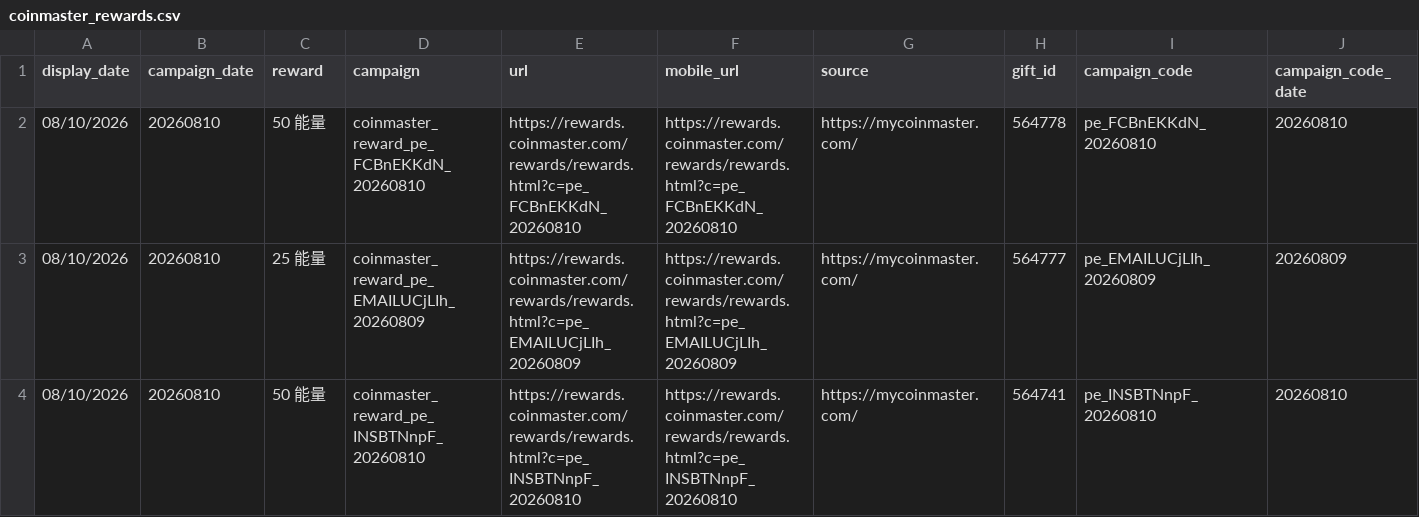
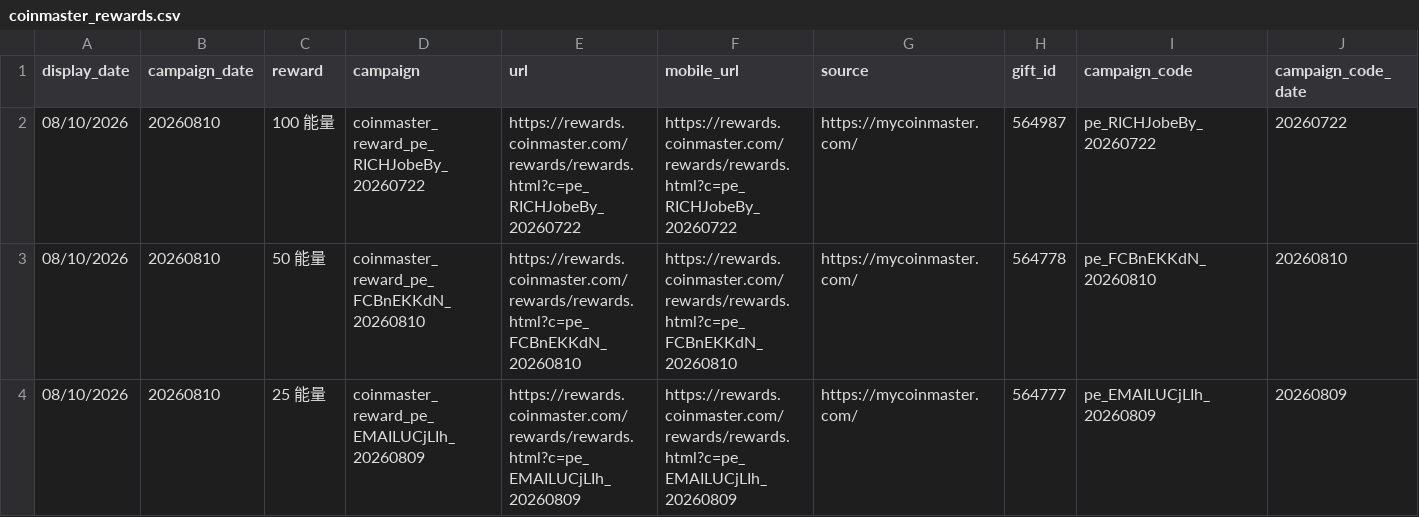
Before and after one commit to Der46/coin_fetch, a CSV file: output/coinmaster_rewards.csv, drawn as a sheet; only a part is shown; the shorter side is filled out with more unchanged rows; rows hold the shown columns only; the diff names each change by its address in the sheet, - before the commit and + after, or states it on an @@ line.

```diff
--- a/output/coinmaster_rewards.csv
+++ b/output/coinmaster_rewards.csv
+row 2: 08/10/2026 | 20260810 | 100 能量 | coinmaster_reward_pe_RICHJobeBy_20260722 | https://rewards.coinmaster.com/rewards/rewards.html?c=pe_RICHJobeBy_20260722 | https://rewards.coinmaster.com/rewards/rewards.html?c=pe_RICHJobeBy_20260722 | https://mycoinmaster.com/ | 564987 | pe_RICHJobeBy_20260722 | 20260722
```
Also changed, not shown: 4 other files.
